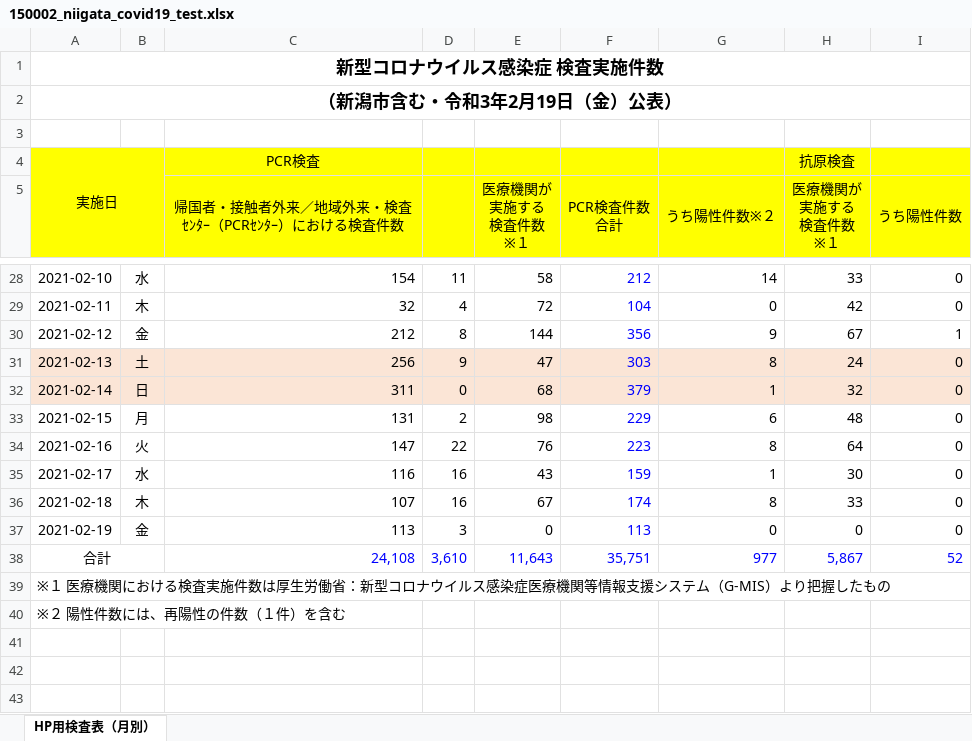
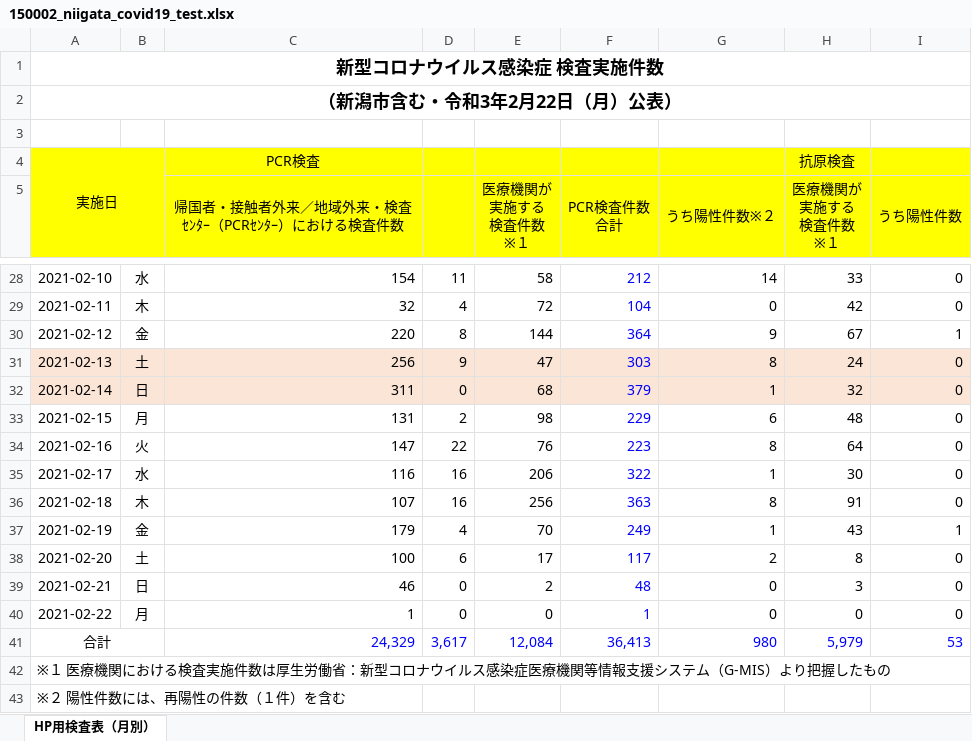
Before and after one commit to CodeForNiigata/covid19-data-niigata, an Excel workbook: dist/xlsx/150002_niigata_covid19_test.xlsx, sheet HP用検査表（月別）, drawn as a sheet; only a part is shown, gaps mark what is left out; values as stored, in another font and other column widths than the file's, no borders; addresses are those after the commit; the diff names each change by its address in the sheet, - before the commit and + after, or states it on an @@ line.

```diff
--- a/dist/xlsx/150002_niigata_covid19_test.xlsx (sheet HP用検査表（月別）)
+++ b/dist/xlsx/150002_niigata_covid19_test.xlsx (sheet HP用検査表（月別）)
-A2: （新潟市含む・令和3年2月19日（金）公表）
+A2: （新潟市含む・令和3年2月22日（月）公表）
-C30: 212
+C30: 220
-F30 (PCR検査件数 合計): 356
+F30 (PCR検査件数 合計): 364
-E35 (医療機関が 実施する 検査件数 ※１): 43
+E35 (医療機関が 実施する 検査件数 ※１): 206
-F35 (PCR検査件数 合計): 159
+F35 (PCR検査件数 合計): 322
-E36 (医療機関が 実施する 検査件数 ※１): 67
+E36 (医療機関が 実施する 検査件数 ※１): 256
-F36 (PCR検査件数 合計): 174
+F36 (PCR検査件数 合計): 363
-H36 (医療機関が 実施する 検査件数 ※１): 33
+H36 (医療機関が 実施する 検査件数 ※１): 91
-C37: 113
+C37: 179
-D37: 3
+D37: 4
-E37 (医療機関が 実施する 検査件数 ※１): 0
+E37 (医療機関が 実施する 検査件数 ※１): 70
-F37 (PCR検査件数 合計): 113
+F37 (PCR検査件数 合計): 249
-G37 (うち陽性件数※２): 0
+G37 (うち陽性件数※２): 1
-H37 (医療機関が 実施する 検査件数 ※１): 0
+H37 (医療機関が 実施する 検査件数 ※１): 43
-I37 (うち陽性件数): 0
+I37 (うち陽性件数): 1
+row 38: 2021-02-20 | 土 | 100 | 6 | 17 | 117 | 2 | 8 | 0
+row 39: 2021-02-21 | 日 | 46 | 0 | 2 | 48 | 0 | 3 | 0
+row 40: 2021-02-22 | 月 | 1 | 0 | 0 | 1 | 0 | 0 | 0
-C41: 24,108
+C41: 24,329
-D41: 3,610
+D41: 3,617
-E41 (医療機関が 実施する 検査件数 ※１): 11,643
+E41 (医療機関が 実施する 検査件数 ※１): 12,084
-F41 (PCR検査件数 合計): 35,751
+F41 (PCR検査件数 合計): 36,413
-G41 (うち陽性件数※２): 977
+G41 (うち陽性件数※２): 980
-H41 (医療機関が 実施する 検査件数 ※１): 5,867
+H41 (医療機関が 実施する 検査件数 ※１): 5,979
-I41 (うち陽性件数): 52
+I41 (うち陽性件数): 53
```
Also changed, not shown: 6 other files.
